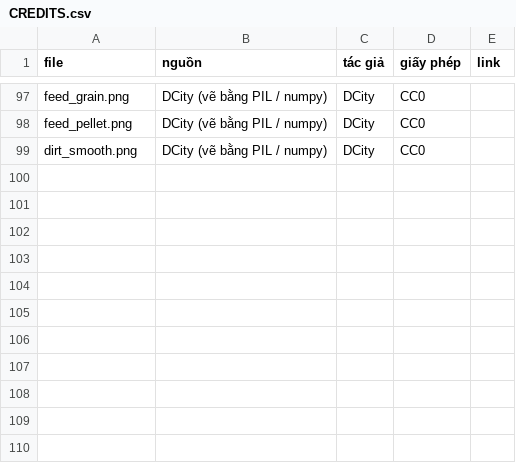
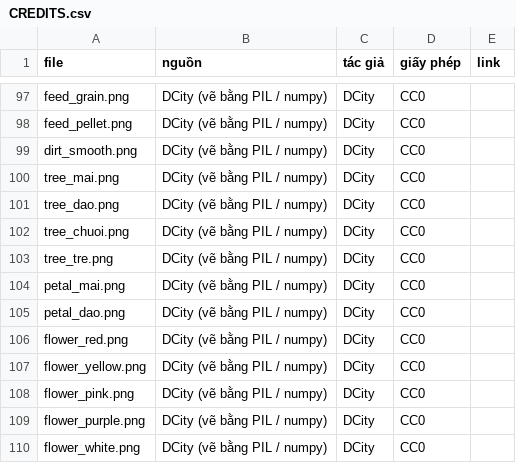
Before and after one commit to dbphx/game-center, a CSV file: public/img/toon/farm/CREDITS.csv, drawn as a sheet; only a part is shown, gaps mark what is left out.

```diff
--- a/public/img/toon/farm/CREDITS.csv
+++ b/public/img/toon/farm/CREDITS.csv
@@ -99 +99,12 @@ feed_pellet.png,DCity (vẽ bằng PIL / numpy),DCity,CC0,
 dirt_smooth.png,DCity (vẽ bằng PIL / numpy),DCity,CC0,
+tree_mai.png,DCity (vẽ bằng PIL / numpy),DCity,CC0,
+tree_dao.png,DCity (vẽ bằng PIL / numpy),DCity,CC0,
+tree_chuoi.png,DCity (vẽ bằng PIL / numpy),DCity,CC0,
+tree_tre.png,DCity (vẽ bằng PIL / numpy),DCity,CC0,
+petal_mai.png,DCity (vẽ bằng PIL / numpy),DCity,CC0,
+petal_dao.png,DCity (vẽ bằng PIL / numpy),DCity,CC0,
+flower_red.png,DCity (vẽ bằng PIL / numpy),DCity,CC0,
+flower_yellow.png,DCity (vẽ bằng PIL / numpy),DCity,CC0,
+flower_pink.png,DCity (vẽ bằng PIL / numpy),DCity,CC0,
+flower_purple.png,DCity (vẽ bằng PIL / numpy),DCity,CC0,
+flower_white.png,DCity (vẽ bằng PIL / numpy),DCity,CC0,
```
Also changed, not shown: 14 other files.
